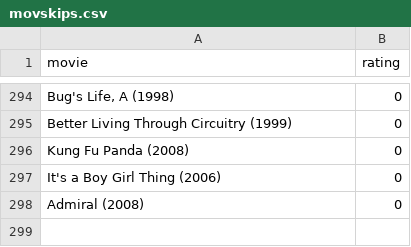
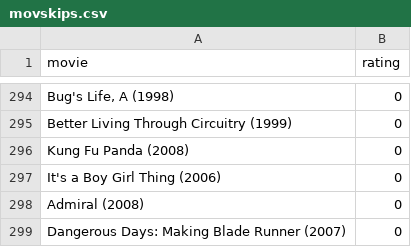
Before and after one commit to burakbayramli/kod, a CSV file: movskips.csv, drawn as a sheet; only a part is shown, gaps mark what is left out.

```diff
--- a/movskips.csv
+++ b/movskips.csv
@@ -298 +298,2 @@ It's a Boy Girl Thing (2006),0
 Admiral (2008),0
+Dangerous Days: Making Blade Runner (2007),0
```
Also changed, not shown: movpicks.csv.
